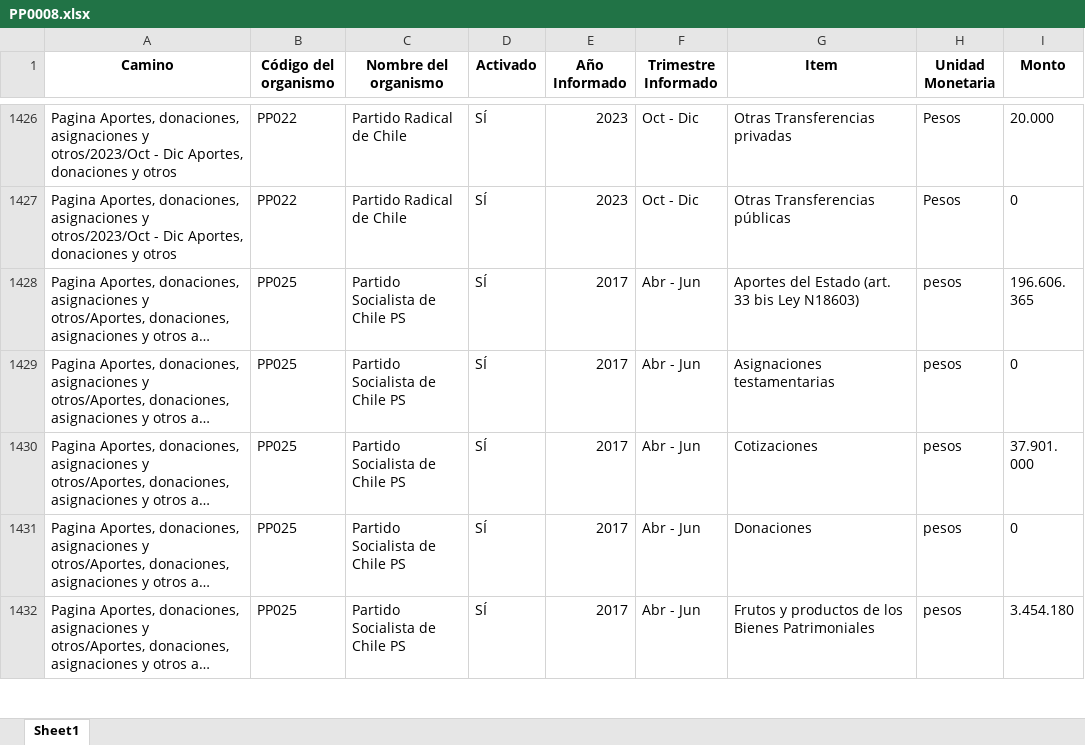
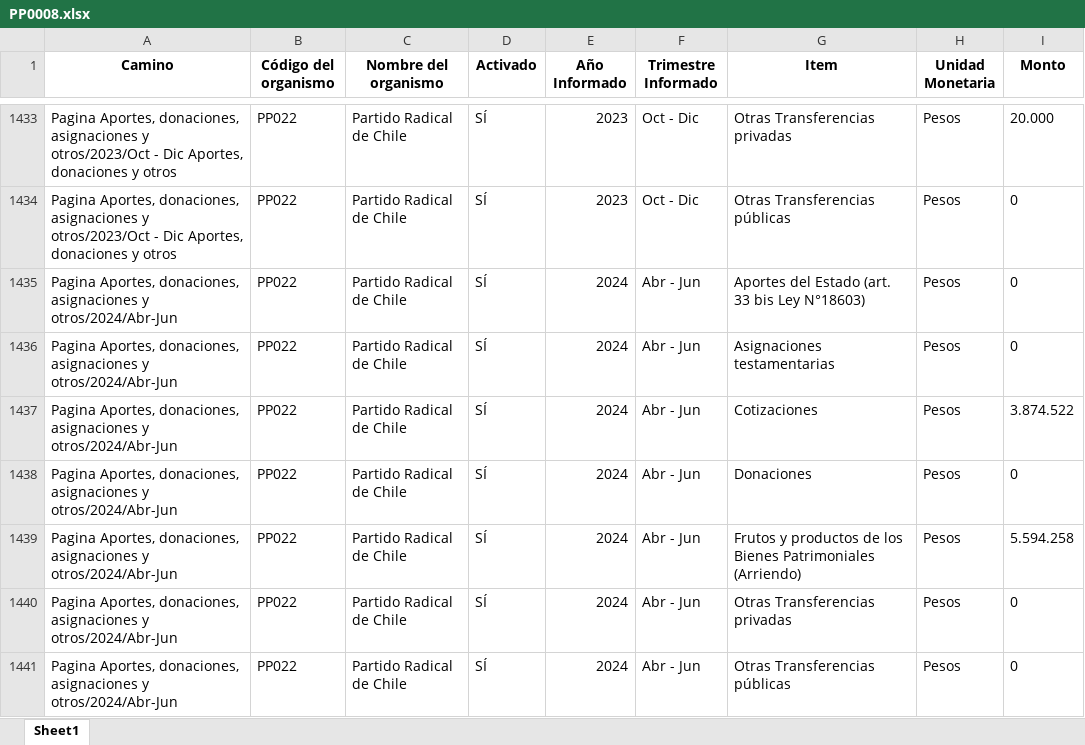
Before and after one commit to Sud-Austral/Transparencia_Activa, an Excel workbook: TA/PP0008.xlsx, sheet Sheet1, drawn as a sheet; only a part is shown, gaps mark what is left out; the shorter side is filled out with more unchanged rows; long unchanged cells end in …; values as stored, in another font and other column widths than the file's, no borders; the diff covers the shown part only; the diff names each change by its address in the sheet, - before the commit and + after, or states it on an @@ line.

```diff
--- a/TA/PP0008.xlsx (sheet Sheet1)
+++ b/TA/PP0008.xlsx (sheet Sheet1)
+row 1435: Pagina Aportes, donaciones, asignaciones y otros/2024/Abr-Jun | PP022 | Partido Radical de Chile | SÍ | 2024 | Abr - Jun | Aportes del Estado (art. 33 bis Ley N°18603) | Pesos | 0
+row 1436: Pagina Aportes, donaciones, asignaciones y otros/2024/Abr-Jun | PP022 | Partido Radical de Chile | SÍ | 2024 | Abr - Jun | Asignaciones testamentarias | Pesos | 0
+row 1437: Pagina Aportes, donaciones, asignaciones y otros/2024/Abr-Jun | PP022 | Partido Radical de Chile | SÍ | 2024 | Abr - Jun | Cotizaciones | Pesos | 3.874.522
+row 1438: Pagina Aportes, donaciones, asignaciones y otros/2024/Abr-Jun | PP022 | Partido Radical de Chile | SÍ | 2024 | Abr - Jun | Donaciones | Pesos | 0
+row 1439: Pagina Aportes, donaciones, asignaciones y otros/2024/Abr-Jun | PP022 | Partido Radical de Chile | SÍ | 2024 | Abr - Jun | Frutos y productos de los Bienes Patrimoniales (Arriendo) | Pesos | 5.594.258
+row 1440: Pagina Aportes, donaciones, asignaciones y otros/2024/Abr-Jun | PP022 | Partido Radical de Chile | SÍ | 2024 | Abr - Jun | Otras Transferencias privadas | Pesos | 0
+row 1441: Pagina Aportes, donaciones, asignaciones y otros/2024/Abr-Jun | PP022 | Partido Radical de Chile | SÍ | 2024 | Abr - Jun | Otras Transferencias públicas | Pesos | 0
```
Also changed, not shown: 21 added rows, 43 moved rows and 1 edited cell elsewhere in this sheet, TA/ConsejoTransparencia_notificaciones.xlsx, TA/Organismos_360.xlsx, 6 other files.
